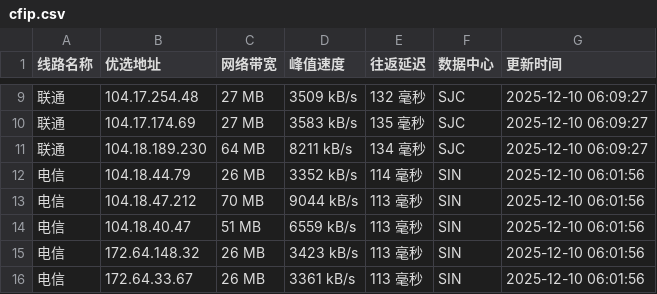
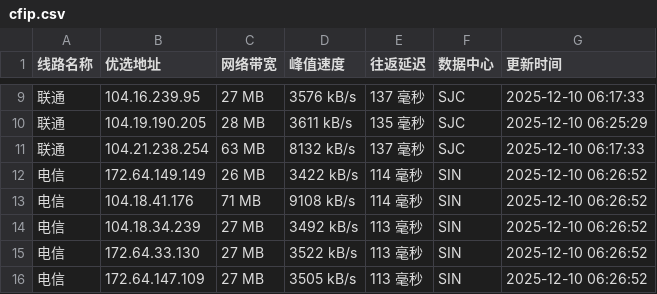
Before and after one commit to xing2kong/cfipv4db, a CSV file: cfip.csv, drawn as a sheet; only a part is shown, gaps mark what is left out; the diff covers the shown part only.

```diff
--- a/cfip.csv
+++ b/cfip.csv
@@ -9,8 +9,8 @@
-联通,104.17.254.48,27 MB,3509 kB/s,132 毫秒,SJC,2025-12-10 06:09:27
-联通,104.17.174.69,27 MB,3583 kB/s,135 毫秒,SJC,2025-12-10 06:09:27
-联通,104.18.189.230,64 MB,8211 kB/s,134 毫秒,SJC,2025-12-10 06:09:27
-电信,104.18.44.79,26 MB,3352 kB/s,114 毫秒,SIN,2025-12-10 06:01:56
-电信,104.18.47.212,70 MB,9044 kB/s,113 毫秒,SIN,2025-12-10 06:01:56
-电信,104.18.40.47,51 MB,6559 kB/s,113 毫秒,SIN,2025-12-10 06:01:56
-电信,172.64.148.32,26 MB,3423 kB/s,113 毫秒,SIN,2025-12-10 06:01:56
-电信,172.64.33.67,26 MB,3361 kB/s,113 毫秒,SIN,2025-12-10 06:01:56
+联通,104.16.239.95,27 MB,3576 kB/s,137 毫秒,SJC,2025-12-10 06:17:33
+联通,104.19.190.205,28 MB,3611 kB/s,135 毫秒,SJC,2025-12-10 06:25:29
+联通,104.21.238.254,63 MB,8132 kB/s,137 毫秒,SJC,2025-12-10 06:17:33
+电信,172.64.149.149,26 MB,3422 kB/s,114 毫秒,SIN,2025-12-10 06:26:52
+电信,104.18.41.176,71 MB,9108 kB/s,114 毫秒,SIN,2025-12-10 06:26:52
+电信,104.18.34.239,27 MB,3492 kB/s,113 毫秒,SIN,2025-12-10 06:26:52
+电信,172.64.33.130,27 MB,3522 kB/s,113 毫秒,SIN,2025-12-10 06:26:52
+电信,172.64.147.109,27 MB,3505 kB/s,113 毫秒,SIN,2025-12-10 06:26:52
```
Also changed, not shown: 1 added row, 1 removed row and 29 edited cells elsewhere in this file, 1 other file.
